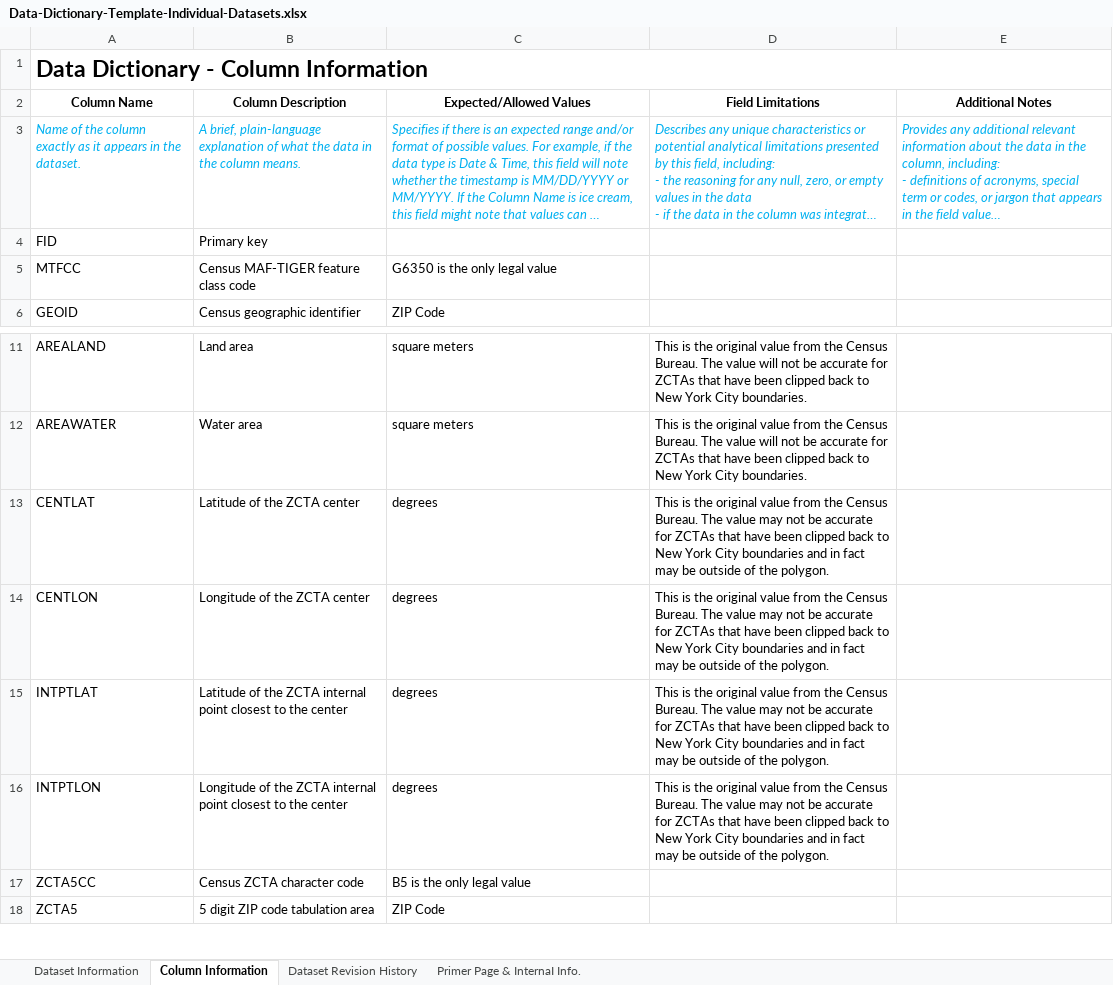
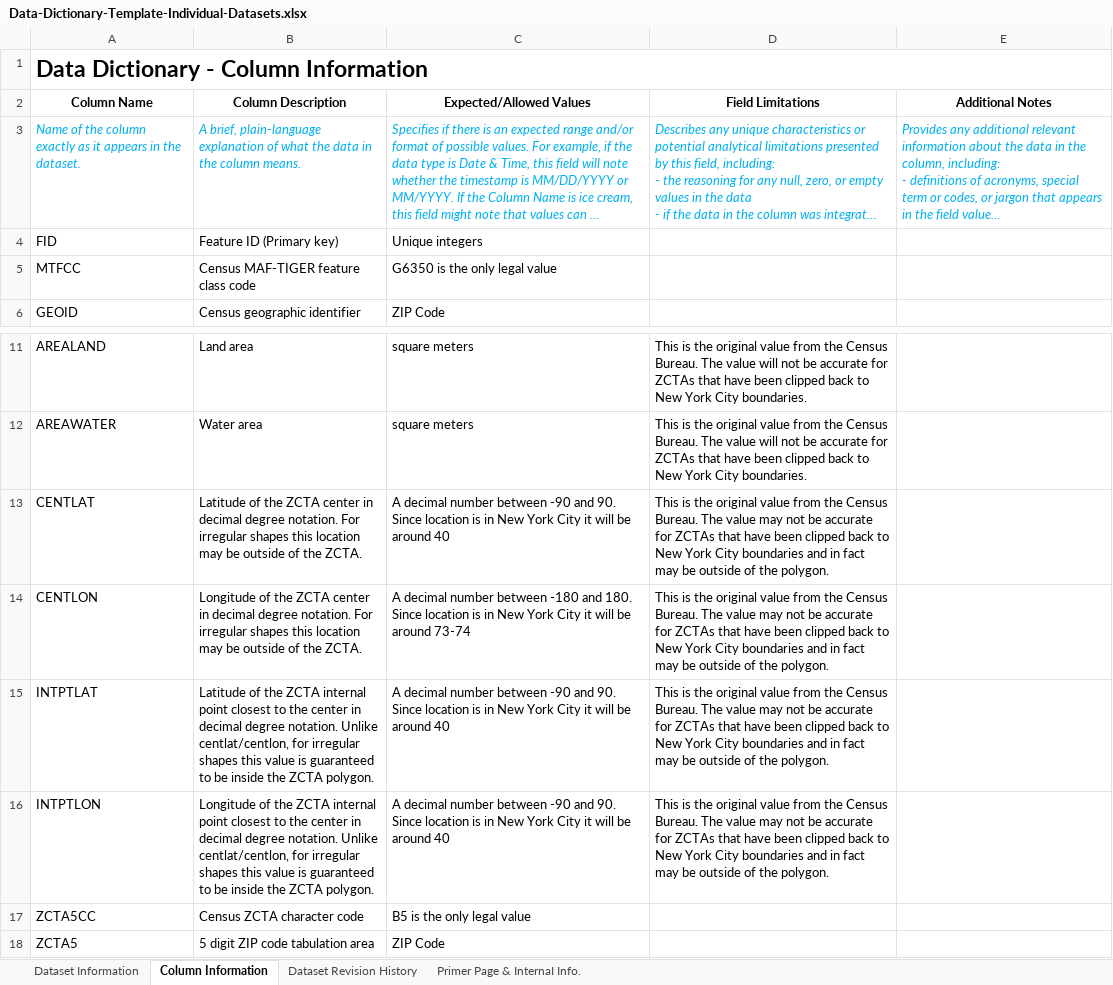
Before and after one commit to mattyschell/ZNZCTA, an Excel workbook: doc/Data-Dictionary-Template-Individual-Datasets.xlsx, sheet Column Information, drawn as a sheet; only a part is shown, gaps mark what is left out; long unchanged cells end in …; values as stored, in another font and other column widths than the file's, no borders; the diff names each change by its address in the sheet, - before the commit and + after, or states it on an @@ line.

Commit message:
updates data dictionary after review by NYC Open Data

```diff
--- a/doc/Data-Dictionary-Template-Individual-Datasets.xlsx (sheet Column Information)
+++ b/doc/Data-Dictionary-Template-Individual-Datasets.xlsx (sheet Column Information)
-B4 (Column Description): Primary key
+B4 (Column Description): Feature ID (Primary key)
-C4 (Expected/Allowed Values): (empty)
+C4 (Expected/Allowed Values): Unique integers
-B13 (Column Description): …ZCTA center
+B13 (Column Description): …ZCTA center in decimal degree notation. For irregular shapes this location may be outside of the ZCTA.
-C13 (Expected/Allowed Values): degrees
+C13 (Expected/Allowed Values): A decimal number between -90 and 90. Since location is in New York City it will be around 40
-B14 (Column Description): …ZCTA center
+B14 (Column Description): …ZCTA center in decimal degree notation. For irregular shapes this location may be outside of the ZCTA.
-C14 (Expected/Allowed Values): degrees
+C14 (Expected/Allowed Values): A decimal number between -180 and 180. Since location is in New York City it will be around 73-74
-B15 (Column Description): …the center
+B15 (Column Description): …the center in decimal degree notation. Unlike centlat/centlon, for irregular shapes this value is guaranteed to be inside the ZCTA polygon.
-C15:C16 (Expected/Allowed Values): degrees
+C15:C16 (Expected/Allowed Values): A decimal number between -90 and 90. Since location is in New York City it will be around 40
-B16 (Column Description): …the center
+B16 (Column Description): …the center in decimal degree notation. Unlike centlat/centlon, for irregular shapes this value is guaranteed to be inside the ZCTA polygon.
```
Also changed, not shown: sheet Primer Page & InternaI Info., sheet Dataset Information.
